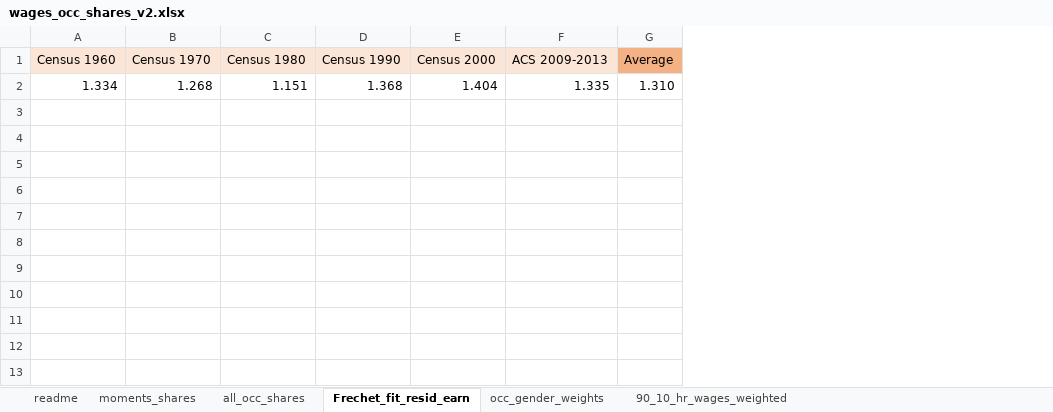
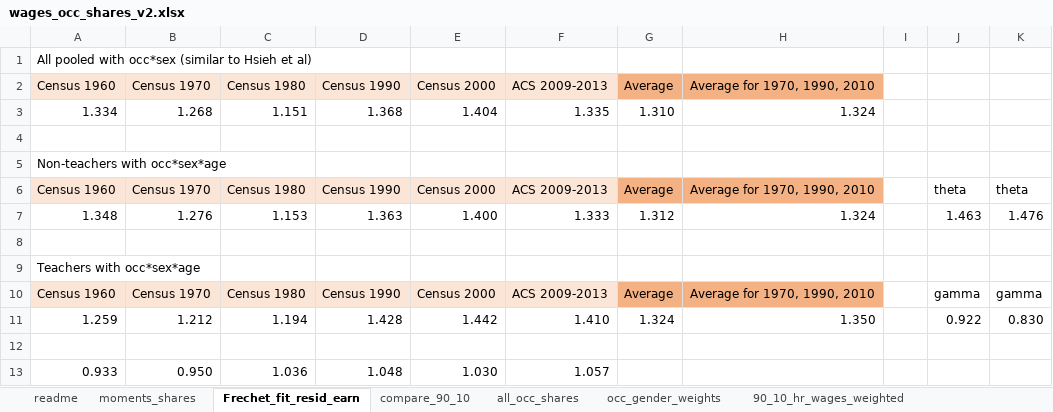
Before and after one commit to sup4mile/teachers, an Excel workbook: data/LaborMarketData/wages_occ_shares_v2.xlsx, sheet Frechet_fit_resid_earn, drawn as a sheet; values as stored, in another font and other column widths than the file's, no borders; addresses are those after the commit; the diff names each change by its address in the sheet, - before the commit and + after, or states it on an @@ line.

Commit message:
Update wages_occup_shares with Frechet parameters

```diff
--- a/data/LaborMarketData/wages_occ_shares_v2.xlsx (sheet Frechet_fit_resid_earn)
+++ b/data/LaborMarketData/wages_occ_shares_v2.xlsx (sheet Frechet_fit_resid_earn)
+sheet tab: compare_90_10
@@ sheet tab order changed: readme | moments_shares | Frechet_fit_resid_earn | compare_90_10 | all_occ_shares | occ_gender_weights | 90_10_hr_wages_weighted @@
+column H, rows 2-3: Average for 1970, 1990, 2010 | 1.324
+column I, empty
+column J, empty
+column K, empty
+row 1: All pooled with occ*sex (similar to Hsieh et al)
+row 4: (empty)
+row 5: Non-teachers with occ*sex*age
+row 6: Census 1960 | Census 1970 | Census 1980 | Census 1990 | Census 2000 | ACS 2009-2013 | Average | Average for 1970, 1990, 2010 |  | theta | theta
+row 7: 1.348 | 1.276 | 1.153 | 1.363 | 1.400 | 1.333 | 1.312 | 1.324 |  | 1.463 | 1.476
+row 8: (empty)
+row 9: Teachers with occ*sex*age
+row 10: Census 1960 | Census 1970 | Census 1980 | Census 1990 | Census 2000 | ACS 2009-2013 | Average | Average for 1970, 1990, 2010 |  | gamma | gamma
+row 11: 1.259 | 1.212 | 1.194 | 1.428 | 1.442 | 1.410 | 1.324 | 1.350 |  | 0.922 | 0.830
+row 12: (empty)
+row 13: 0.933 | 0.950 | 1.036 | 1.048 | 1.030 | 1.057
```
Also changed, not shown: sheet 90_10_hr_wages_weighted, sheet moments_shares, sheet occ_gender_weights, sheet all_occ_shares, sheet readme, other sheet tabs, formulas that keep their value.
